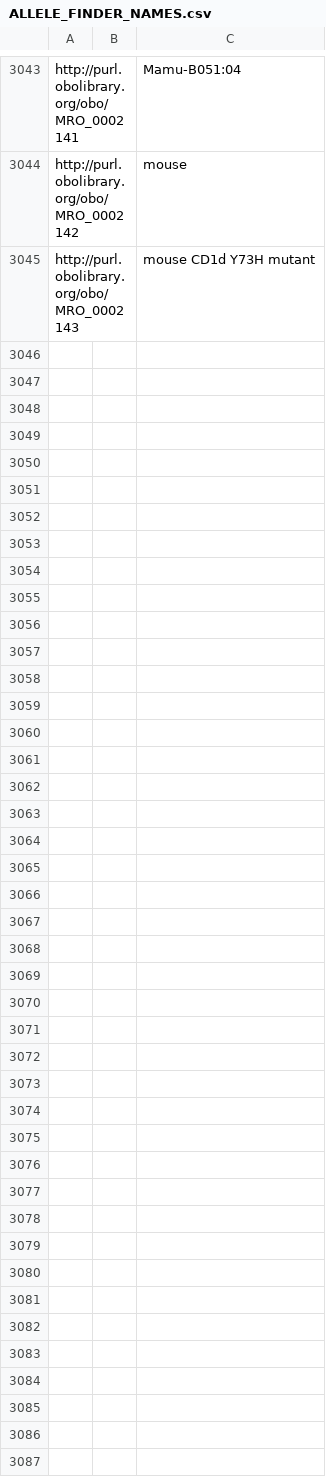
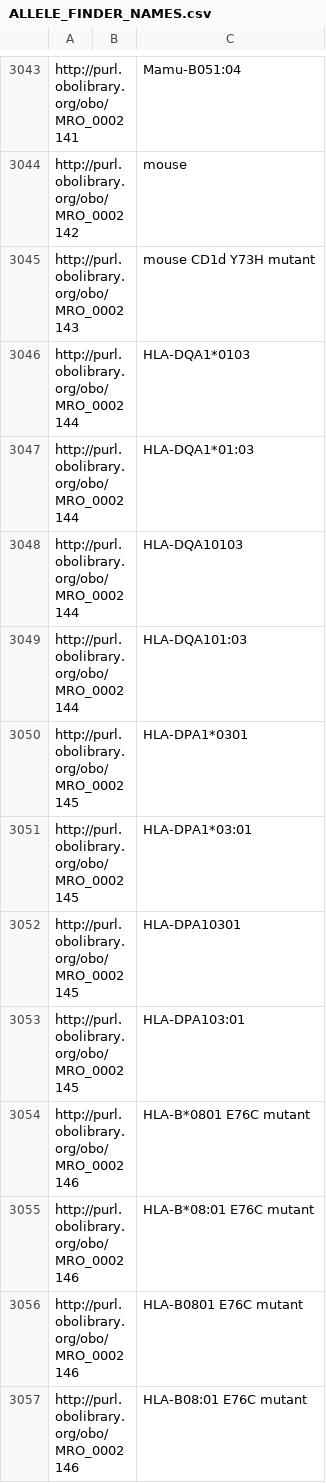
Before and after one commit to IEDB/MRO, a CSV file: iedb/ALLELE_FINDER_NAMES.csv, drawn as a sheet; only a part is shown, gaps mark what is left out; the diff names each change by its address in the sheet, - before the commit and + after, or states it on an @@ line.

```diff
--- a/iedb/ALLELE_FINDER_NAMES.csv
+++ b/iedb/ALLELE_FINDER_NAMES.csv
+row 3046: http://purl.obolibrary.org/obo/MRO_0002144 |  | HLA-DQA1*0103
+row 3047: http://purl.obolibrary.org/obo/MRO_0002144 |  | HLA-DQA1*01:03
+row 3048: http://purl.obolibrary.org/obo/MRO_0002144 |  | HLA-DQA10103
+row 3049: http://purl.obolibrary.org/obo/MRO_0002144 |  | HLA-DQA101:03
+row 3050: http://purl.obolibrary.org/obo/MRO_0002145 |  | HLA-DPA1*0301
+row 3051: http://purl.obolibrary.org/obo/MRO_0002145 |  | HLA-DPA1*03:01
+row 3052: http://purl.obolibrary.org/obo/MRO_0002145 |  | HLA-DPA10301
+row 3053: http://purl.obolibrary.org/obo/MRO_0002145 |  | HLA-DPA103:01
+row 3054: http://purl.obolibrary.org/obo/MRO_0002146 |  | HLA-B*0801 E76C mutant
+row 3055: http://purl.obolibrary.org/obo/MRO_0002146 |  | HLA-B*08:01 E76C mutant
+row 3056: http://purl.obolibrary.org/obo/MRO_0002146 |  | HLA-B0801 E76C mutant
+row 3057: http://purl.obolibrary.org/obo/MRO_0002146 |  | HLA-B08:01 E76C mutant
```
Also changed, not shown: iedb/ALLELE_FINDER_SEARCH.csv, iedb/ALLELE_FINDER_TREE.csv, 9 other files.
